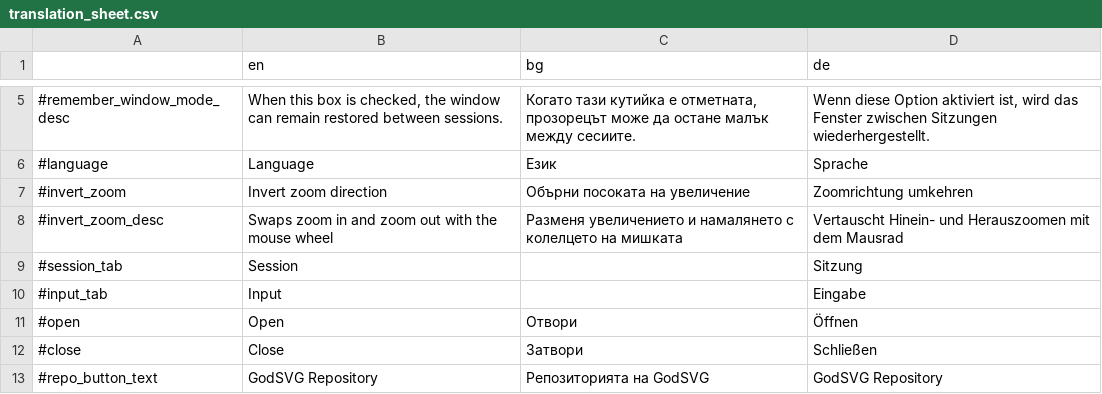
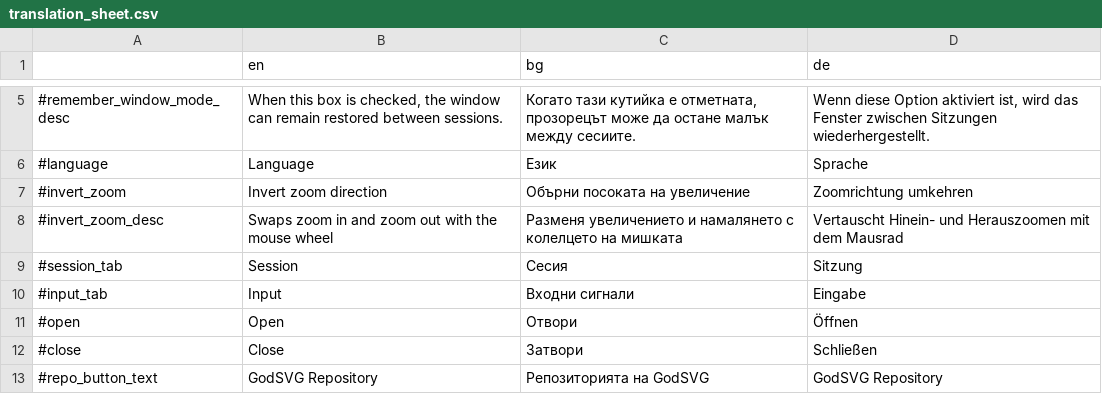
Before and after one commit to MewPurPur/GodSVG, a CSV file: translations/translation_sheet.csv, drawn as a sheet; only a part is shown, gaps mark what is left out.

Commit message:
Update GlobalSettings.gd, BetterTabContainer.gd, and translation_sheet.csv

```diff
--- a/translations/translation_sheet.csv
+++ b/translations/translation_sheet.csv
@@ -8,4 +8,4 @@
 #invert_zoom_desc,Swaps zoom in and zoom out with the mouse wheel,Разменя увеличението и намалянето с колелцето на мишката,Vertauscht Hinein- und Herauszoomen mit dem Mausrad
-#session_tab,Session,,Sitzung
-#input_tab,Input,,Eingabe
+#session_tab,Session,Сесия,Sitzung
+#input_tab,Input,Входни сигнали,Eingabe
 #open,Open,Отвори,Öffnen
```
Also changed, not shown: 2 other files.
